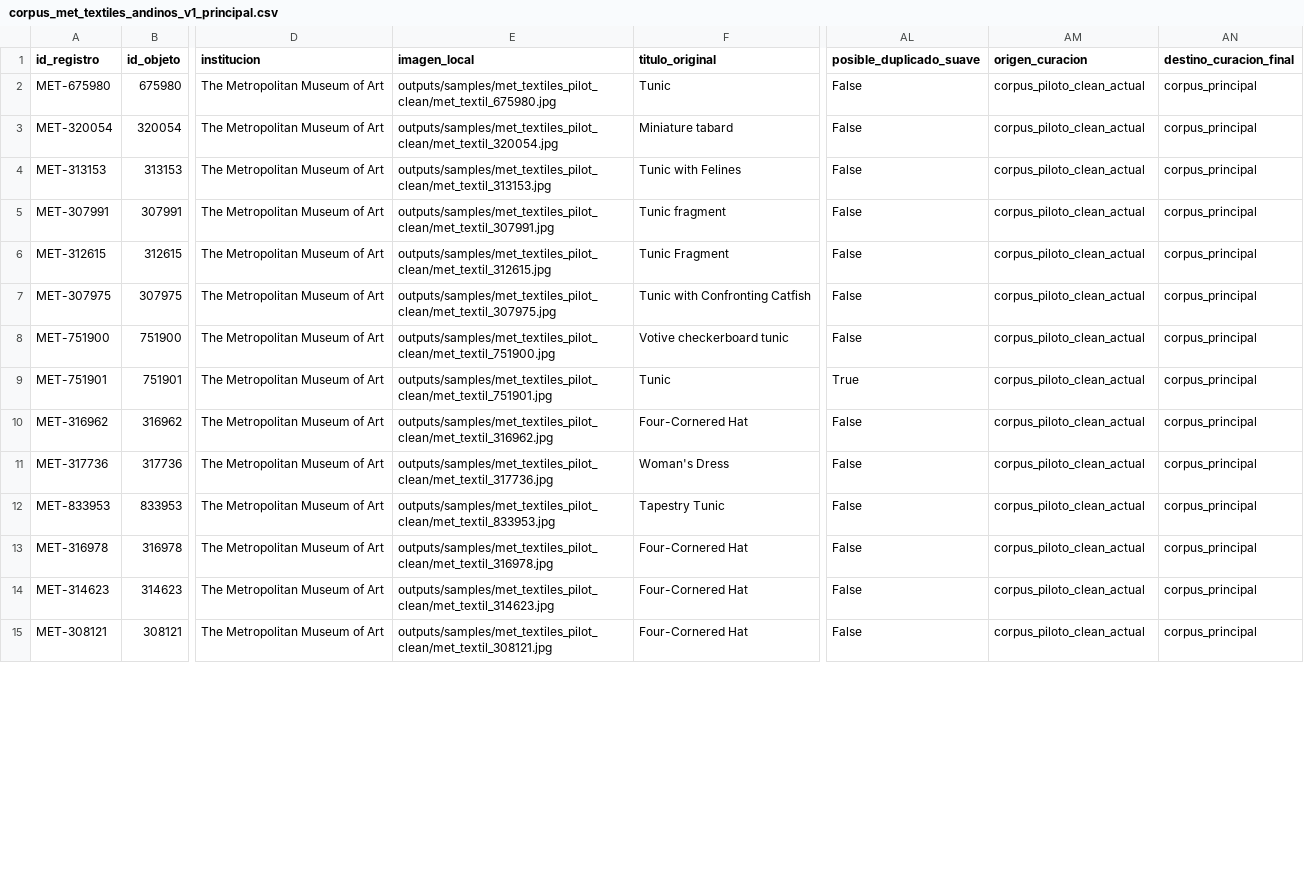
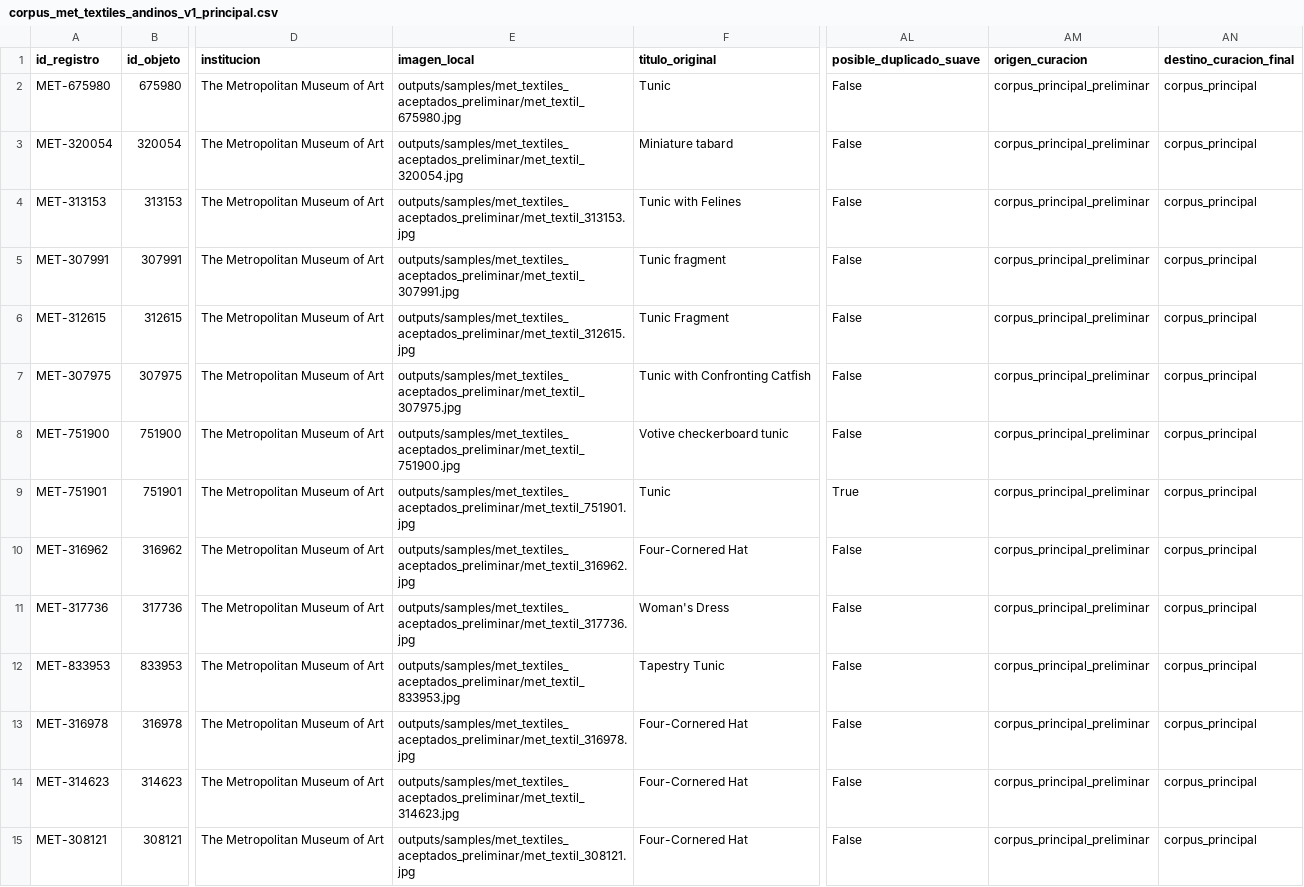
Before and after one commit to hsancheza90-art/uni-cc-base-multimodal-textiles-andinos, a CSV file: data/processed/corpus_met_textiles_andinos_v1_principal.csv, drawn as a sheet; only a part is shown, gaps mark what is left out; the diff covers the shown part only; the diff names each change by its address in the sheet, - before the commit and + after, or states it on an @@ line.

Commit message:
Normaliza referencias curatoriales en CSV finales del Corpus MET v1

```diff
--- a/data/processed/corpus_met_textiles_andinos_v1_principal.csv
+++ b/data/processed/corpus_met_textiles_andinos_v1_principal.csv
-E2 (imagen_local): outputs/samples/met_textiles_pilot_clean/met_textil_675980.jpg
+E2 (imagen_local): outputs/samples/met_textiles_aceptados_preliminar/met_textil_675980.jpg
-AM2:AM15 (origen_curacion): corpus_piloto_clean_actual
+AM2:AM15 (origen_curacion): corpus_principal_preliminar
-E3 (imagen_local): outputs/samples/met_textiles_pilot_clean/met_textil_320054.jpg
+E3 (imagen_local): outputs/samples/met_textiles_aceptados_preliminar/met_textil_320054.jpg
-E4 (imagen_local): outputs/samples/met_textiles_pilot_clean/met_textil_313153.jpg
+E4 (imagen_local): outputs/samples/met_textiles_aceptados_preliminar/met_textil_313153.jpg
-E5 (imagen_local): outputs/samples/met_textiles_pilot_clean/met_textil_307991.jpg
+E5 (imagen_local): outputs/samples/met_textiles_aceptados_preliminar/met_textil_307991.jpg
-E6 (imagen_local): outputs/samples/met_textiles_pilot_clean/met_textil_312615.jpg
+E6 (imagen_local): outputs/samples/met_textiles_aceptados_preliminar/met_textil_312615.jpg
-E7 (imagen_local): outputs/samples/met_textiles_pilot_clean/met_textil_307975.jpg
+E7 (imagen_local): outputs/samples/met_textiles_aceptados_preliminar/met_textil_307975.jpg
-E8 (imagen_local): outputs/samples/met_textiles_pilot_clean/met_textil_751900.jpg
+E8 (imagen_local): outputs/samples/met_textiles_aceptados_preliminar/met_textil_751900.jpg
-E9 (imagen_local): outputs/samples/met_textiles_pilot_clean/met_textil_751901.jpg
+E9 (imagen_local): outputs/samples/met_textiles_aceptados_preliminar/met_textil_751901.jpg
-E10 (imagen_local): outputs/samples/met_textiles_pilot_clean/met_textil_316962.jpg
+E10 (imagen_local): outputs/samples/met_textiles_aceptados_preliminar/met_textil_316962.jpg
-E11 (imagen_local): outputs/samples/met_textiles_pilot_clean/met_textil_317736.jpg
+E11 (imagen_local): outputs/samples/met_textiles_aceptados_preliminar/met_textil_317736.jpg
-E12 (imagen_local): outputs/samples/met_textiles_pilot_clean/met_textil_833953.jpg
+E12 (imagen_local): outputs/samples/met_textiles_aceptados_preliminar/met_textil_833953.jpg
-E13 (imagen_local): outputs/samples/met_textiles_pilot_clean/met_textil_316978.jpg
+E13 (imagen_local): outputs/samples/met_textiles_aceptados_preliminar/met_textil_316978.jpg
-E14 (imagen_local): outputs/samples/met_textiles_pilot_clean/met_textil_314623.jpg
+E14 (imagen_local): outputs/samples/met_textiles_aceptados_preliminar/met_textil_314623.jpg
-E15 (imagen_local): outputs/samples/met_textiles_pilot_clean/met_textil_308121.jpg
+E15 (imagen_local): outputs/samples/met_textiles_aceptados_preliminar/met_textil_308121.jpg
```
Also changed, not shown: 42 edited cells elsewhere in this file, data/processed/corpus_met_textiles_andinos_v1_complementario.csv.
